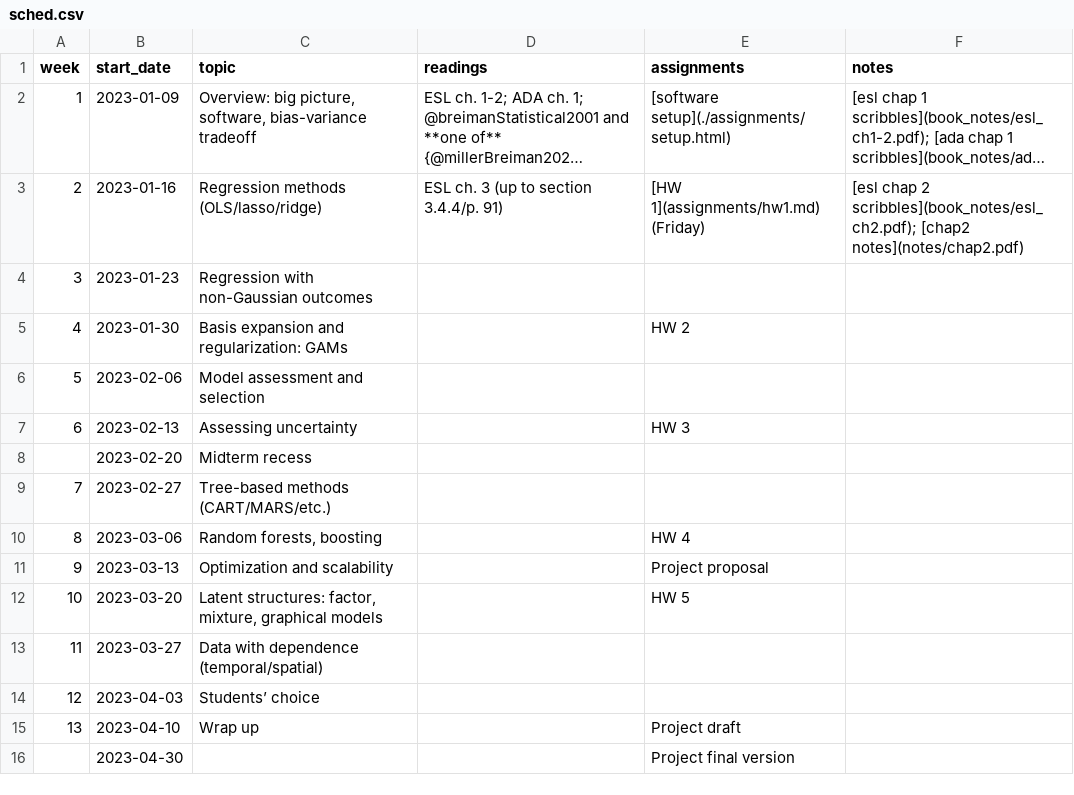
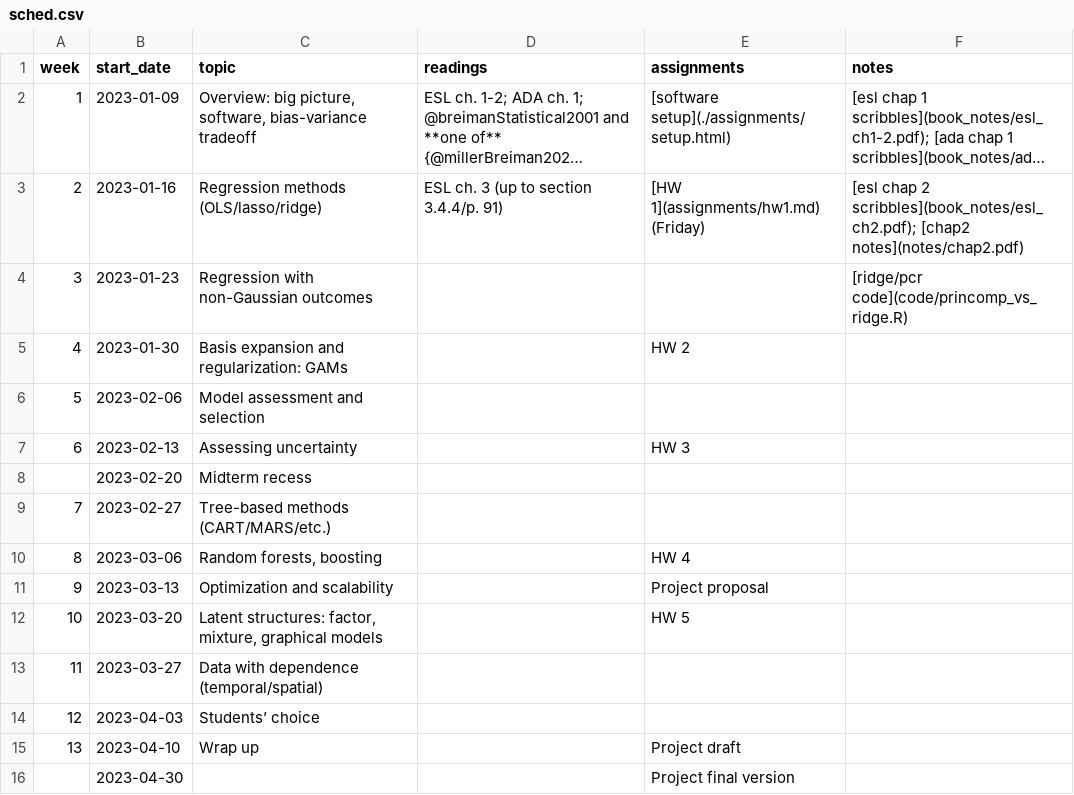
Before and after one commit to bbolker/stat790, a CSV file: sched.csv, drawn as a sheet; long unchanged cells end in ….

Commit message:
princomp example

```diff
--- a/sched.csv
+++ b/sched.csv
@@ -3,3 +3,3 @@ week, start_date, topic, readings, assignments, notes
 2,2023-01-16,Regression methods (OLS/lasso/ridge),ESL ch. 3 (up to section 3.4.4/p. 91),[HW 1](assignments/hw1.md) (Friday),[esl chap 2 scribbles](book_notes/esl_ch2.pdf); [chap2 notes](notes/chap2.pdf)
-3,2023-01-23,Regression with non-Gaussian outcomes,,,
+3,2023-01-23,Regression with non-Gaussian outcomes,,,[ridge/pcr code](code/princomp_vs_ridge.R)
 4,2023-01-30,Basis expansion and regularization: GAMs,,HW 2,
```
Also changed, not shown: 2 other files.
